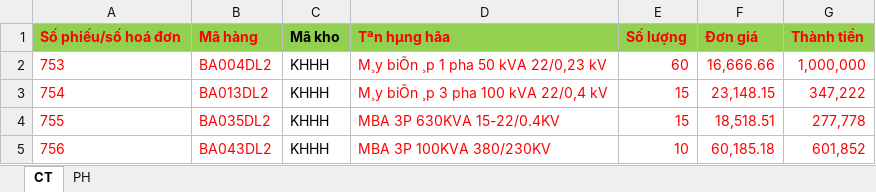
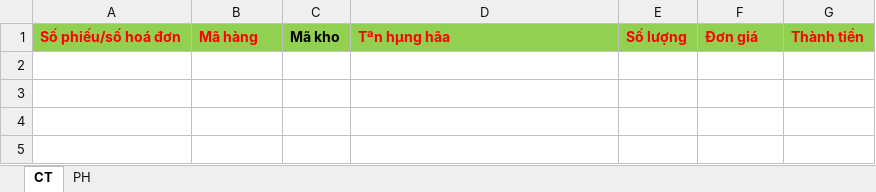
Before and after one commit to loitp1606/SINCO_PROD, an Excel workbook: BackEnd/Server/Controllers/FastReport/TaxTemplates/Phieu_xuat_kho_2_sheet.xlsx, sheet CT, drawn as a sheet; values as stored, in another font and other column widths than the file's, no borders; the diff names each change by its address in the sheet, - before the commit and + after, or states it on an @@ line.

```diff
--- a/BackEnd/Server/Controllers/FastReport/TaxTemplates/Phieu_xuat_kho_2_sheet.xlsx (sheet CT)
+++ b/BackEnd/Server/Controllers/FastReport/TaxTemplates/Phieu_xuat_kho_2_sheet.xlsx (sheet CT)
-row 2: 753 | BA004DL2 | KHHH | M¸y biÕn ¸p 1 pha 50 kVA 22/0,23 kV | 60 | 16,666.66 | 1,000,000
-row 3: 754 | BA013DL2 | KHHH | M¸y biÕn ¸p 3 pha 100 kVA 22/0,4 kV | 15 | 23,148.15 | 347,222
-row 4: 755 | BA035DL2 | KHHH | MBA 3P 630KVA 15-22/0.4KV | 15 | 18,518.51 | 277,778
-row 5: 756 | BA043DL2 | KHHH | MBA 3P 100KVA 380/230KV | 10 | 60,185.18 | 601,852
```
Also changed, not shown: sheet PH.
